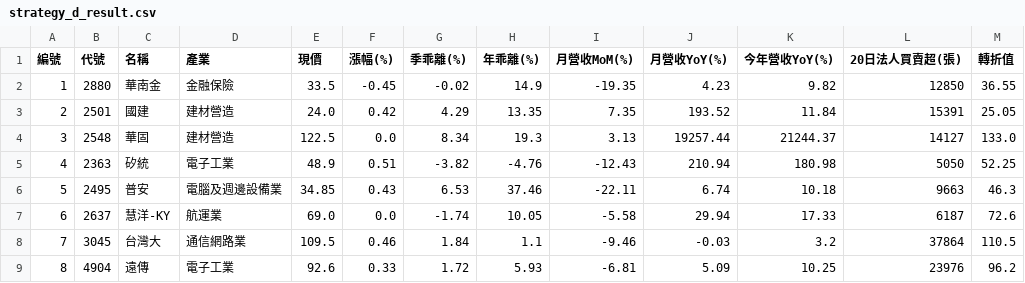
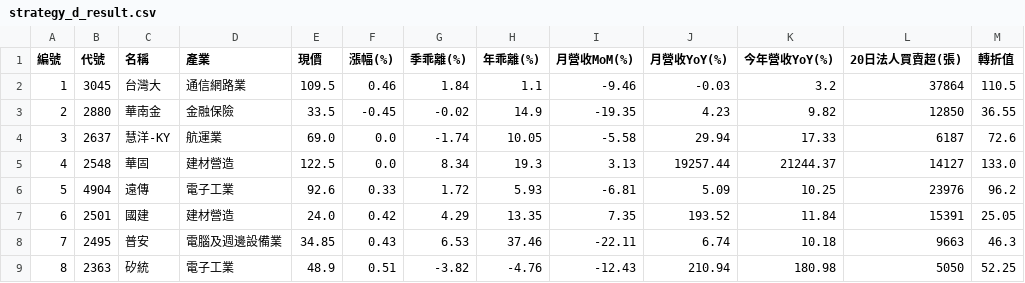
Before and after one commit to chiachan0108/quantum-scanner-web, a CSV file: strategy_d_result.csv, drawn as a sheet.

```diff
--- a/strategy_d_result.csv
+++ b/strategy_d_result.csv
@@ -1,9 +1,9 @@
 編號,代號,名稱,產業,現價,漲幅(%),季乖離(%),年乖離(%),月營收MoM(%),月營收YoY(%),今年營收YoY(%),20日法人買賣超(張),轉折值
-1,2880,華南金,金融保險,33.5,-0.45,-0.02,14.9,-19.35,4.23,9.82,12850,36.55
-2,2501,國建,建材營造,24.0,0.42,4.29,13.35,7.35,193.52,11.84,15391,25.05
-3,2548,華固,建材營造,122.5,0.0,8.34,19.3,3.13,19257.44,21244.37,14127,133.0
-4,2363,矽統,電子工業,48.9,0.51,-3.82,-4.76,-12.43,210.94,180.98,5050,52.25
-5,2495,普安,電腦及週邊設備業,34.85,0.43,6.53,37.46,-22.11,6.74,10.18,9663,46.3
-6,2637,慧洋-KY,航運業,69.0,0.0,-1.74,10.05,-5.58,29.94,17.33,6187,72.6
-7,3045,台灣大,通信網路業,109.5,0.46,1.84,1.1,-9.46,-0.03,3.2,37864,110.5
-8,4904,遠傳,電子工業,92.6,0.33,1.72,5.93,-6.81,5.09,10.25,23976,96.2
+1,3045,台灣大,通信網路業,109.5,0.46,1.84,1.1,-9.46,-0.03,3.2,37864,110.5
+2,2880,華南金,金融保險,33.5,-0.45,-0.02,14.9,-19.35,4.23,9.82,12850,36.55
+3,2637,慧洋-KY,航運業,69.0,0.0,-1.74,10.05,-5.58,29.94,17.33,6187,72.6
+4,2548,華固,建材營造,122.5,0.0,8.34,19.3,3.13,19257.44,21244.37,14127,133.0
+5,4904,遠傳,電子工業,92.6,0.33,1.72,5.93,-6.81,5.09,10.25,23976,96.2
+6,2501,國建,建材營造,24.0,0.42,4.29,13.35,7.35,193.52,11.84,15391,25.05
+7,2495,普安,電腦及週邊設備業,34.85,0.43,6.53,37.46,-22.11,6.74,10.18,9663,46.3
+8,2363,矽統,電子工業,48.9,0.51,-3.82,-4.76,-12.43,210.94,180.98,5050,52.25
```
Also changed, not shown: strategy_a_result.csv, strategy_b_result.csv, 3 other files.
